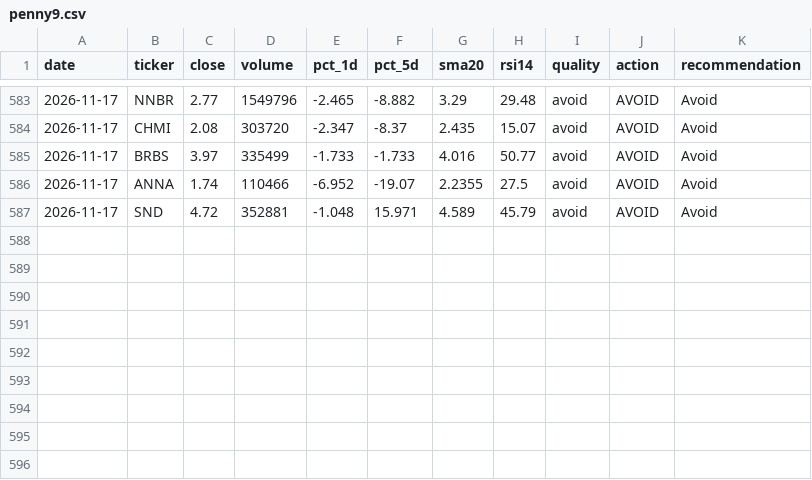
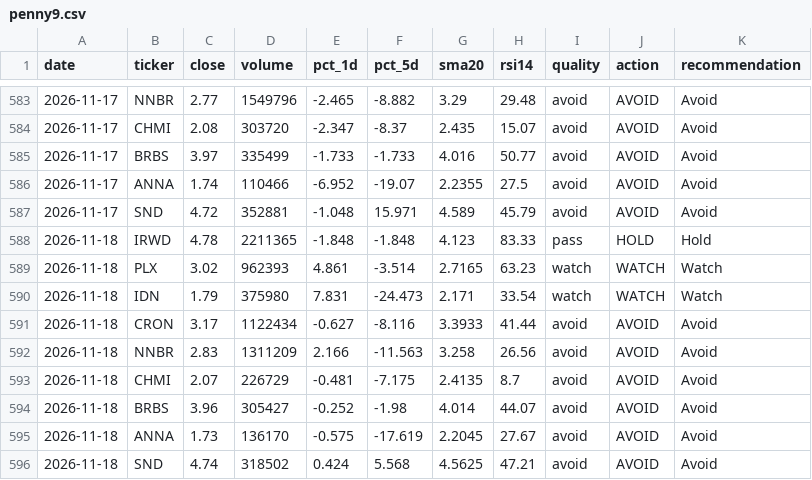
Before and after one commit to singro86/StocksScanner, a CSV file: research/timeseries/penny9.csv, drawn as a sheet; only a part is shown, gaps mark what is left out.

```diff
--- a/research/timeseries/penny9.csv
+++ b/research/timeseries/penny9.csv
@@ -587 +587,10 @@ date,ticker,close,volume,pct_1d,pct_5d,sma20,rsi14,quality,action,recommendation
 2026-11-17,SND,4.72,352881,-1.048,15.971,4.589,45.79,avoid,AVOID,Avoid
+2026-11-18,IRWD,4.78,2211365,-1.848,-1.848,4.123,83.33,pass,HOLD,Hold
+2026-11-18,PLX,3.02,962393,4.861,-3.514,2.7165,63.23,watch,WATCH,Watch
+2026-11-18,IDN,1.79,375980,7.831,-24.473,2.171,33.54,watch,WATCH,Watch
+2026-11-18,CRON,3.17,1122434,-0.627,-8.116,3.3933,41.44,avoid,AVOID,Avoid
+2026-11-18,NNBR,2.83,1311209,2.166,-11.563,3.258,26.56,avoid,AVOID,Avoid
+2026-11-18,CHMI,2.07,226729,-0.481,-7.175,2.4135,8.7,avoid,AVOID,Avoid
+2026-11-18,BRBS,3.96,305427,-0.252,-1.98,4.014,44.07,avoid,AVOID,Avoid
+2026-11-18,ANNA,1.73,136170,-0.575,-17.619,2.2045,27.67,avoid,AVOID,Avoid
+2026-11-18,SND,4.74,318502,0.424,5.568,4.5625,47.21,avoid,AVOID,Avoid
```
Also changed, not shown: research/timeseries/mega-cap.csv, research/timeseries/penny-secondary.csv, 4 other files.
